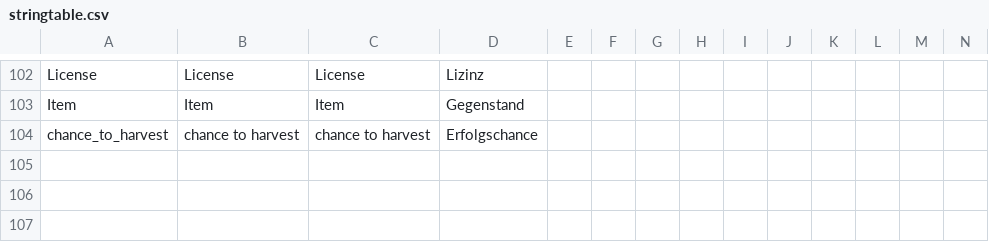
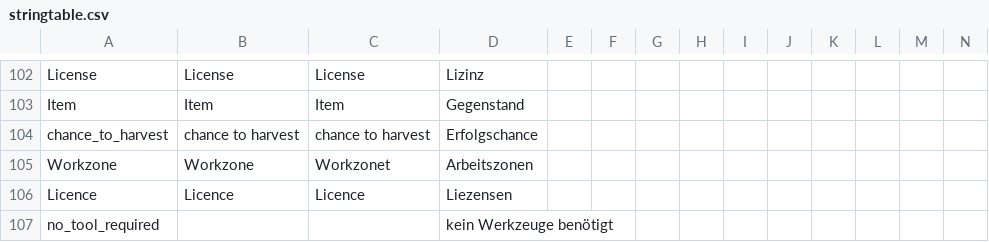
Before and after one commit to ihr-it-projekt/DayZLife, a CSV file: DayZLife/stringtable.csv, drawn as a sheet; only a part is shown, gaps mark what is left out; rows hold the shown columns only; the diff names each change by its address in the sheet, - before the commit and + after, or states it on an @@ line.

```diff
--- a/DayZLife/stringtable.csv
+++ b/DayZLife/stringtable.csv
+row 105: Workzone | Workzone | Workzonet | Arbeitszonen
+row 106: Licence | Licence | Licence | Liezensen
+row 107: no_tool_required |  |  | kein Werkzeuge benötigt
```
Also changed, not shown: 5 other files.
